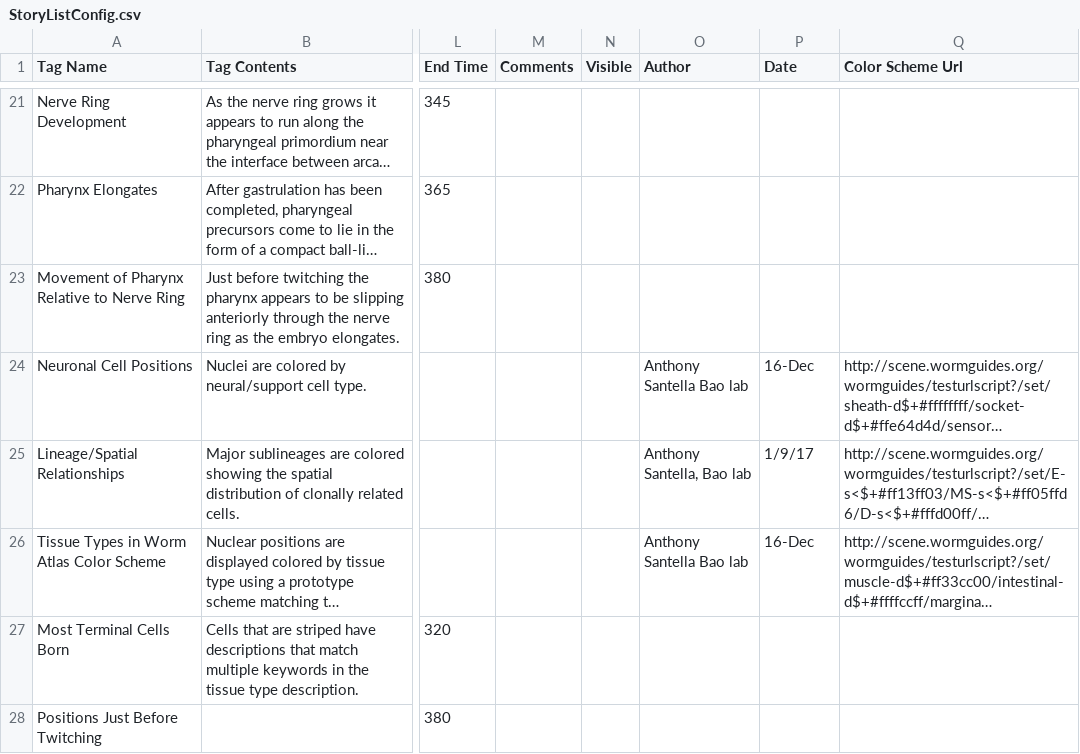
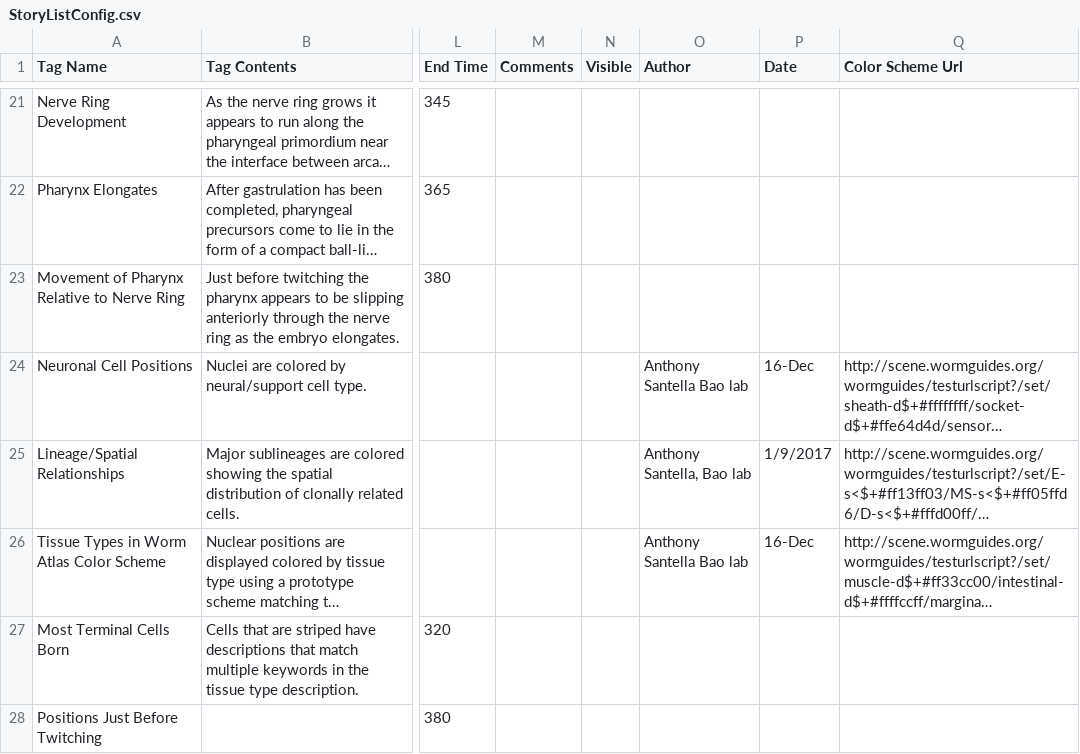
Before and after one commit to zhirongbaolab/WormGUIDES, a CSV file: src/wormguides/stories/StoryListConfig.csv, drawn as a sheet; only a part is shown, gaps mark what is left out; long unchanged cells end in …; the diff names each change by its address in the sheet, - before the commit and + after, or states it on an @@ line.

```diff
--- a/src/wormguides/stories/StoryListConfig.csv
+++ b/src/wormguides/stories/StoryListConfig.csv
-P25 (Date): 1/9/17
+P25 (Date): 1/9/2017
```
Also changed, not shown: 4 other files.
